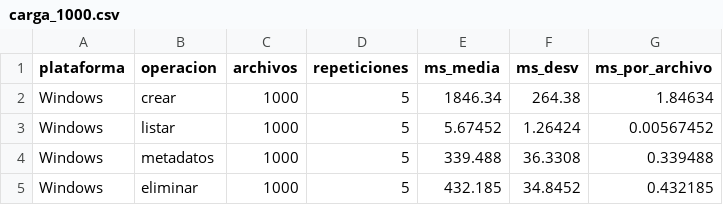
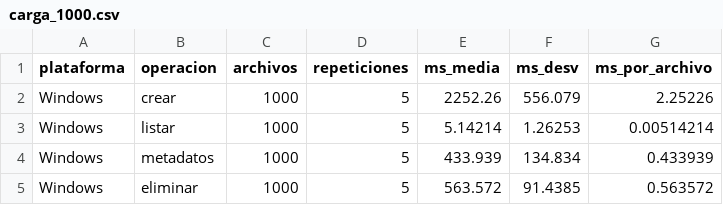
Before and after one commit to NeoFao/so-proyecto-4-administrador-de-recursos, a CSV file: results/csv/carga_1000.csv, drawn as a sheet.

```diff
--- a/results/csv/carga_1000.csv
+++ b/results/csv/carga_1000.csv
@@ -1,5 +1,5 @@
 plataforma,operacion,archivos,repeticiones,ms_media,ms_desv,ms_por_archivo
-"Windows","crear",1000,5,1846.34,264.38,1.84634
-"Windows","listar",1000,5,5.67452,1.26424,0.00567452
-"Windows","metadatos",1000,5,339.488,36.3308,0.339488
-"Windows","eliminar",1000,5,432.185,34.8452,0.432185
+"Windows","crear",1000,5,2252.26,556.079,2.25226
+"Windows","listar",1000,5,5.14214,1.26253,0.00514214
+"Windows","metadatos",1000,5,433.939,134.834,0.433939
+"Windows","eliminar",1000,5,563.572,91.4385,0.563572
```
Also changed, not shown: results/csv/carga_10.csv, results/csv/carga_100.csv, 33 other files.
